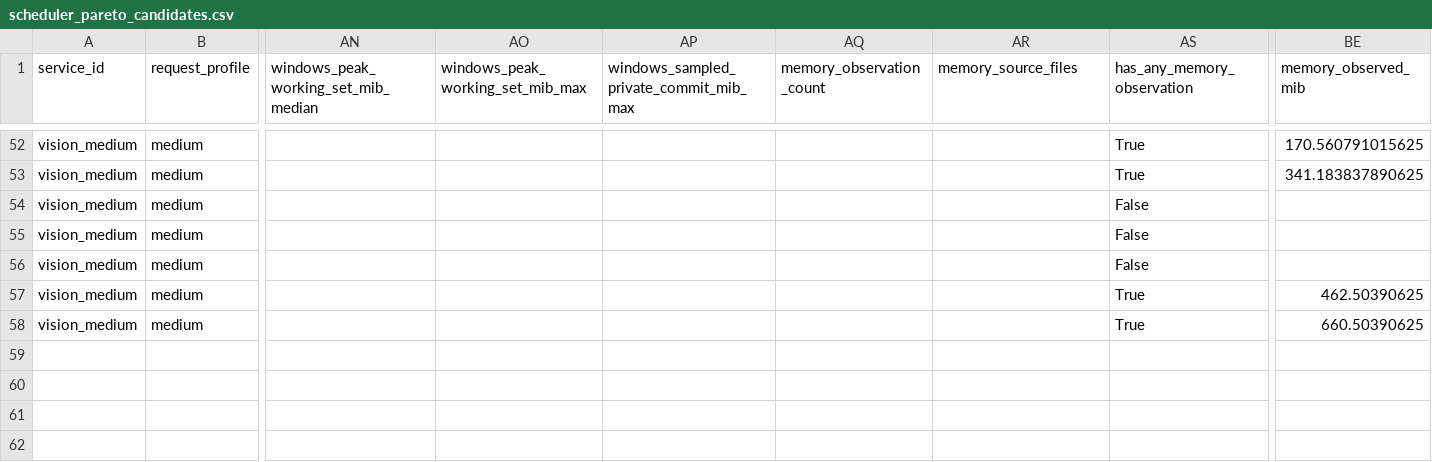
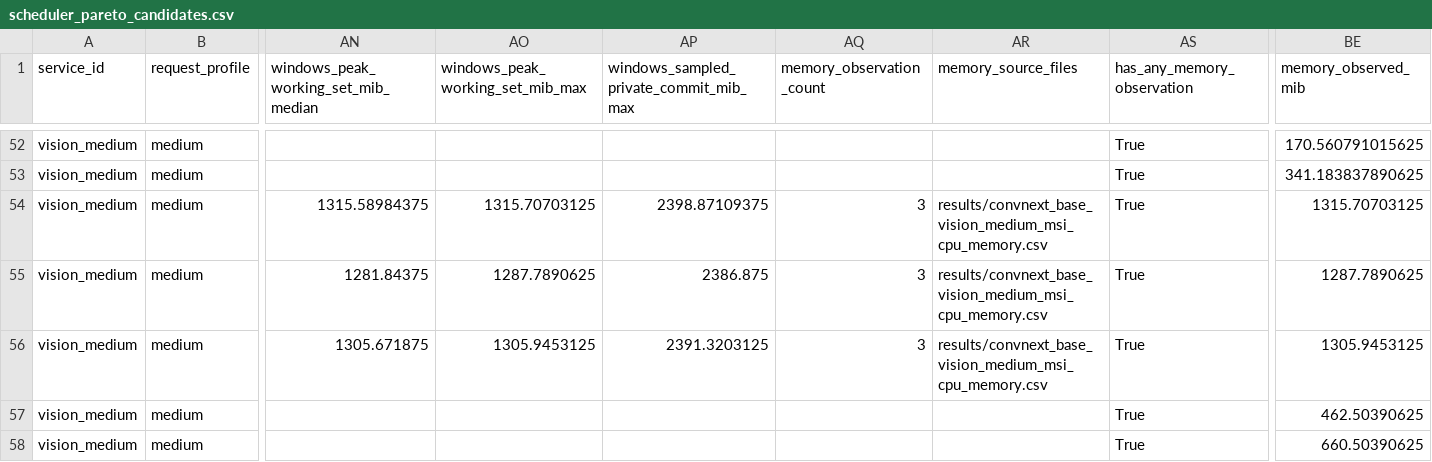
Before and after one commit to theOguz16/fed-edge-moe, a CSV file: results/scheduler_pareto_candidates.csv, drawn as a sheet; only a part is shown, gaps mark what is left out; the diff names each change by its address in the sheet, - before the commit and + after, or states it on an @@ line.

Commit message:
integrate Intel CPU memory evidence and complete canonical coverage

```diff
--- a/results/scheduler_pareto_candidates.csv
+++ b/results/scheduler_pareto_candidates.csv
-AN54: (empty)
+AN54: 1315.58984375
-AO54 (windows_peak_working_set_mib_max): (empty)
+AO54 (windows_peak_working_set_mib_max): 1315.70703125
-AP54: (empty)
+AP54: 2398.87109375
-AQ54:AQ56 (memory_observation_count): (empty)
+AQ54:AQ56 (memory_observation_count): 3
-AR54:AR56 (memory_source_files): (empty)
+AR54:AR56 (memory_source_files): results/convnext_base_vision_medium_msi_cpu_memory.csv
-AS54:AS56 (has_any_memory_observation): False
+AS54:AS56 (has_any_memory_observation): True
-BE54 (memory_observed_mib): (empty)
+BE54 (memory_observed_mib): 1315.70703125
-AN55: (empty)
+AN55: 1281.84375
-AO55 (windows_peak_working_set_mib_max): (empty)
+AO55 (windows_peak_working_set_mib_max): 1287.7890625
-AP55: (empty)
+AP55: 2386.875
-BE55 (memory_observed_mib): (empty)
+BE55 (memory_observed_mib): 1287.7890625
-AN56: (empty)
+AN56: 1305.671875
-AO56 (windows_peak_working_set_mib_max): (empty)
+AO56 (windows_peak_working_set_mib_max): 1305.9453125
-AP56: (empty)
+AP56: 2391.3203125
-BE56 (memory_observed_mib): (empty)
+BE56 (memory_observed_mib): 1305.9453125
```
Also changed, not shown: results/qos_latency_sensitivity_convnext_cpu_medium_partial.csv, results/scheduler_candidate_registry_memory_enriched.csv, 10 other files.
